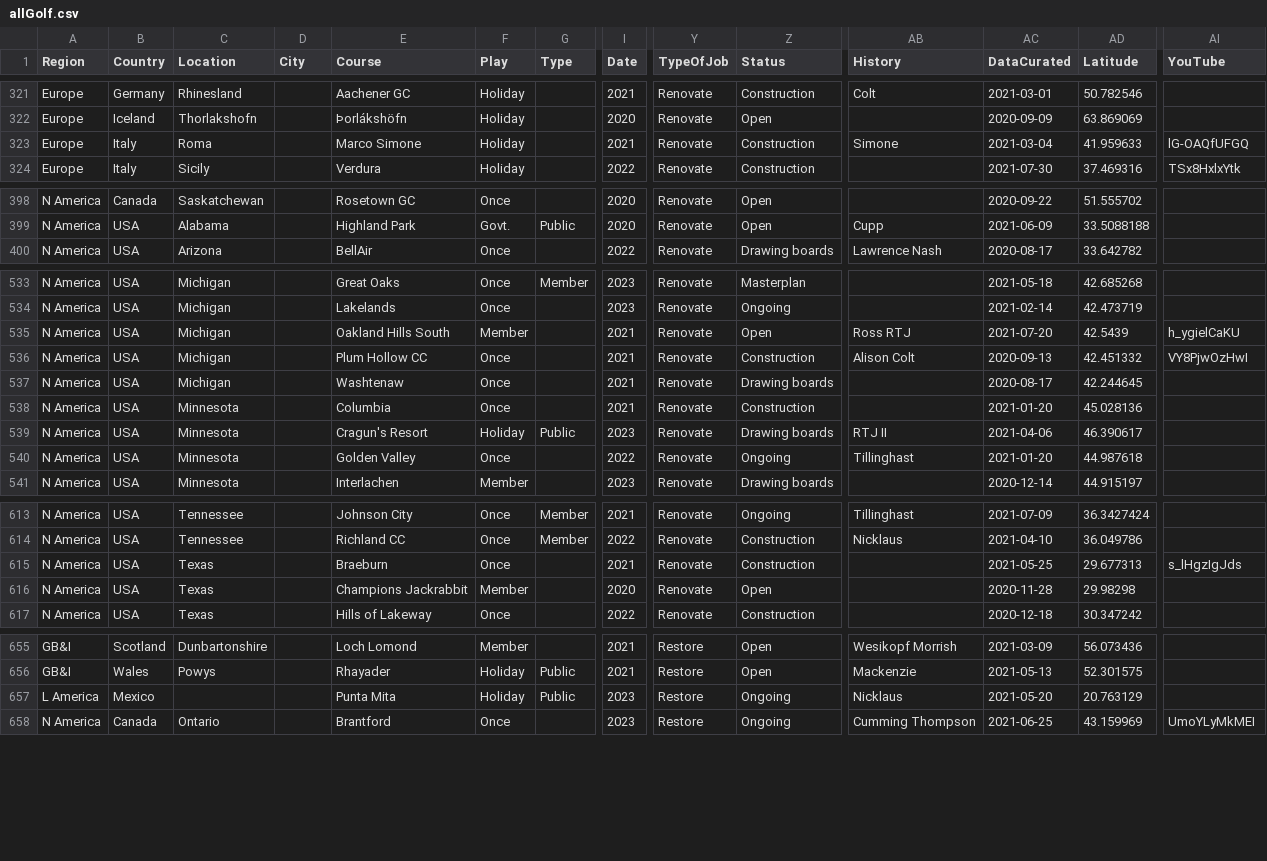
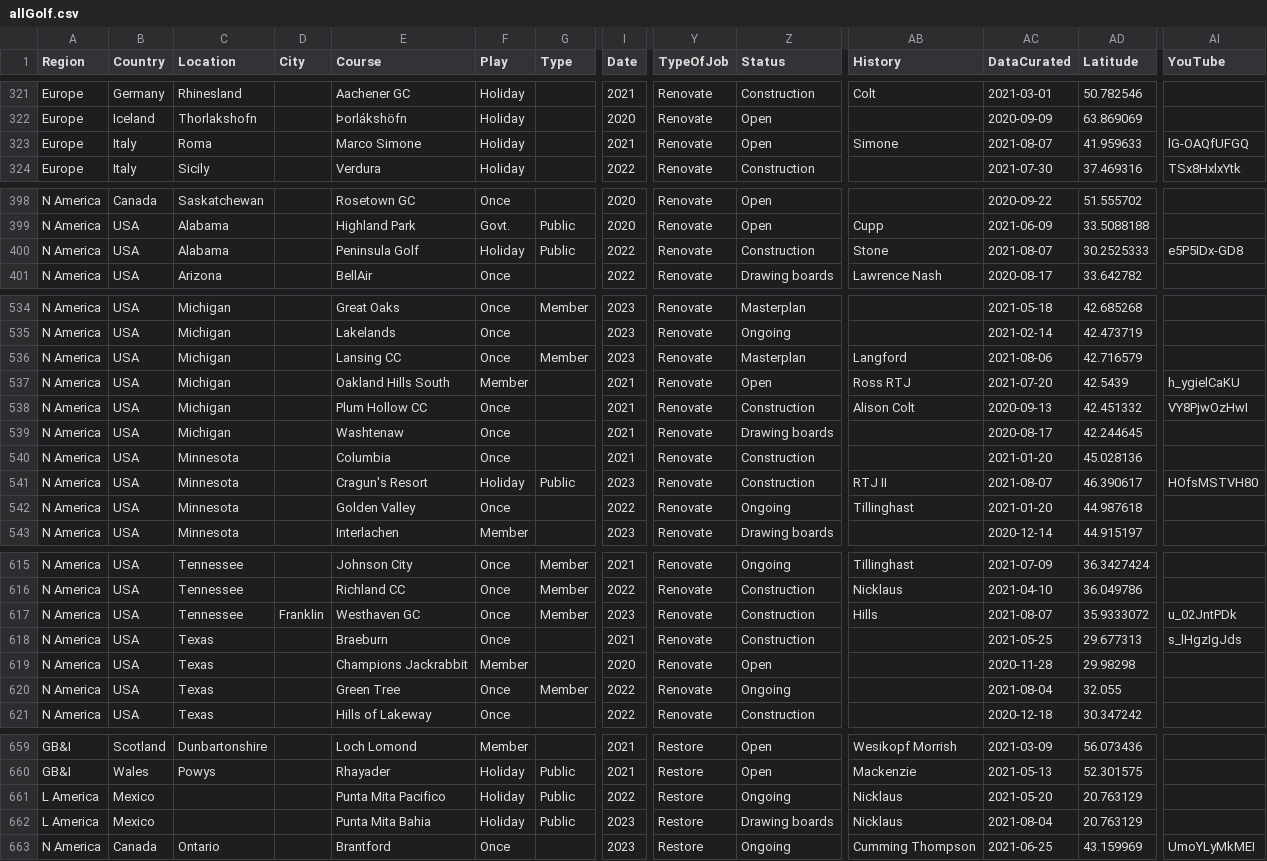
Before and after one commit to stennety/mywebsite, a CSV file: _data/allGolf.csv, drawn as a sheet; only a part is shown, gaps mark what is left out; addresses are those after the commit; rows hold the shown columns only; the diff covers the shown part only; the diff names each change by its address in the sheet, - before the commit and + after, or states it on an @@ line.

Commit message:
Update allGolf.csv

```diff
--- a/_data/allGolf.csv
+++ b/_data/allGolf.csv
-Z323 (Status): Construction
+Z323 (Status): Open
-AC323 (DataCurated): 2021-03-04
+AC323 (DataCurated): 2021-08-07
+row 400: N America | USA | Alabama |  | Peninsula Golf | Holiday | Public | 2022 | Renovate | Construction | Stone | 2021-08-07 | 30.2525333 | e5P5IDx-GD8
+row 536: N America | USA | Michigan |  | Lansing CC | Once | Member | 2023 | Renovate | Masterplan | Langford | 2021-08-06 | 42.716579
-Z541 (Status): Drawing boards
+Z541 (Status): Construction
-AC541 (DataCurated): 2021-04-06
+AC541 (DataCurated): 2021-08-07
-AI541 (YouTube): (empty)
+AI541 (YouTube): HOfsMSTVH80
+row 617: N America | USA | Tennessee | Franklin | Westhaven GC | Once | Member | 2023 | Renovate | Construction | Hills | 2021-08-07 | 35.9333072 | u_02JntPDk
+row 620: N America | USA | Texas |  | Green Tree | Once | Member | 2022 | Renovate | Ongoing |  | 2021-08-04 | 32.055
-E661 (Course): Punta Mita
+E661 (Course): Punta Mita Pacifico
-I661 (Date): 2023
+I661 (Date): 2022
+row 662: L America | Mexico |  |  | Punta Mita Bahia | Holiday | Public | 2023 | Restore | Drawing boards | Nicklaus | 2021-08-04 | 20.763129
```
Also changed, not shown: 2 edited cells elsewhere in this file.
